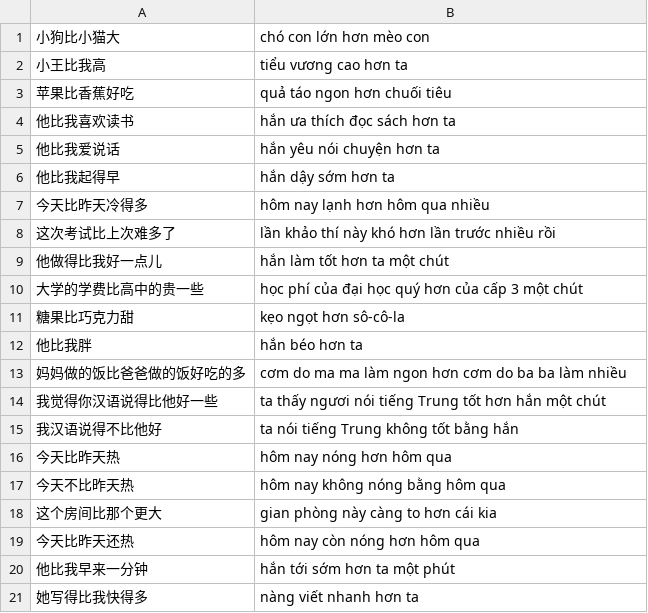
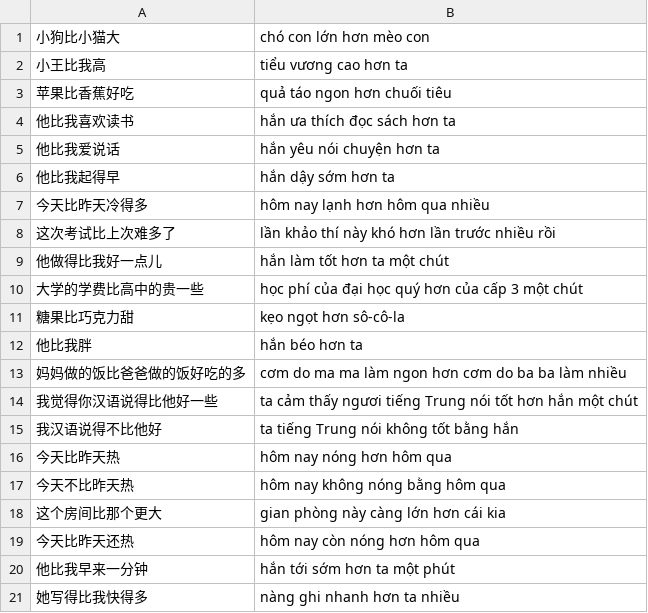
Before and after one commit to n-pn/chivi, a TSV file: var/tlspecs/compare-bi3.tsv, drawn as a sheet.

Commit message:
improve compare

```diff
--- a/var/tlspecs/compare-bi3.tsv
+++ b/var/tlspecs/compare-bi3.tsv
@@ -13,9 +13,9 @@
 妈妈做的饭比爸爸做的饭好吃的多	cơm do ma ma làm ngon hơn cơm do ba ba làm nhiều
-我觉得你汉语说得比他好一些	ta thấy ngươi nói tiếng Trung tốt hơn hắn một chút
-我汉语说得不比他好	ta nói tiếng Trung không tốt bằng hắn
+我觉得你汉语说得比他好一些	ta cảm thấy ngươi tiếng Trung nói tốt hơn hắn một chút
+我汉语说得不比他好	ta tiếng Trung nói không tốt bằng hắn
 今天比昨天热	hôm nay nóng hơn hôm qua
 今天不比昨天热	hôm nay không nóng bằng hôm qua
-这个房间比那个更大	gian phòng này càng to hơn cái kia
+这个房间比那个更大	gian phòng này càng lớn hơn cái kia
 今天比昨天还热	hôm nay còn nóng hơn hôm qua
 他比我早来一分钟	hắn tới sớm hơn ta một phút
-她写得比我快得多	nàng viết nhanh hơn ta
+她写得比我快得多	nàng ghi nhanh hơn ta nhiều
```
Also changed, not shown: var/tlspecs/compare-equal.tsv, var/tlspecs/compare-yvou.tsv, 7 other files.
